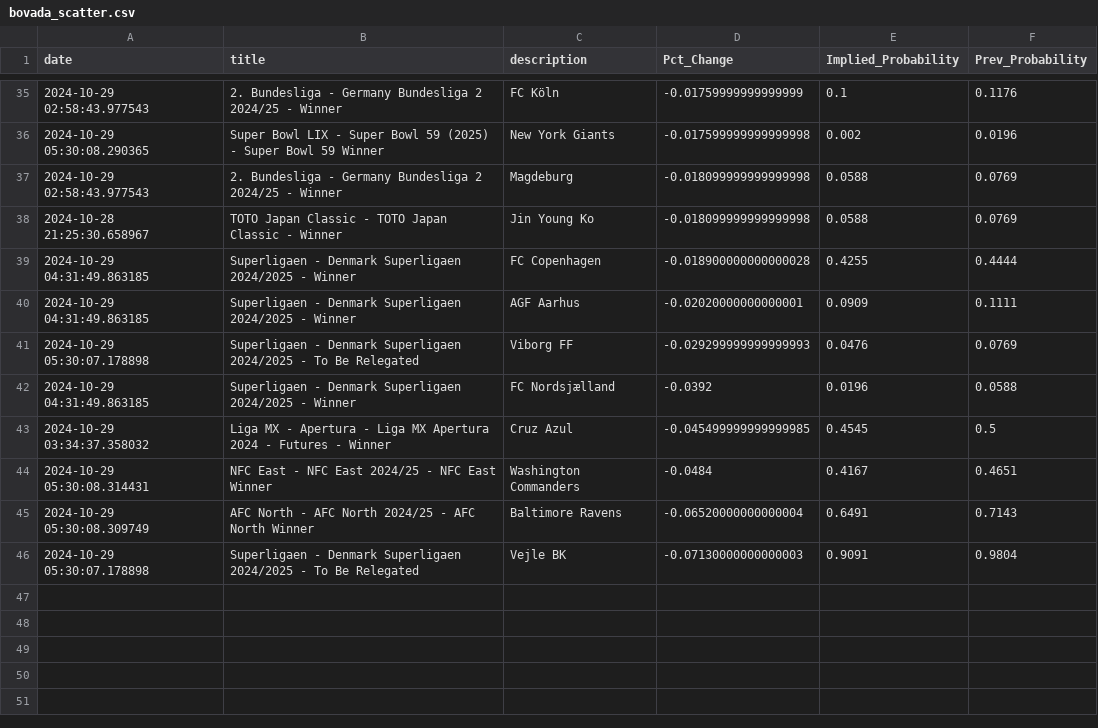
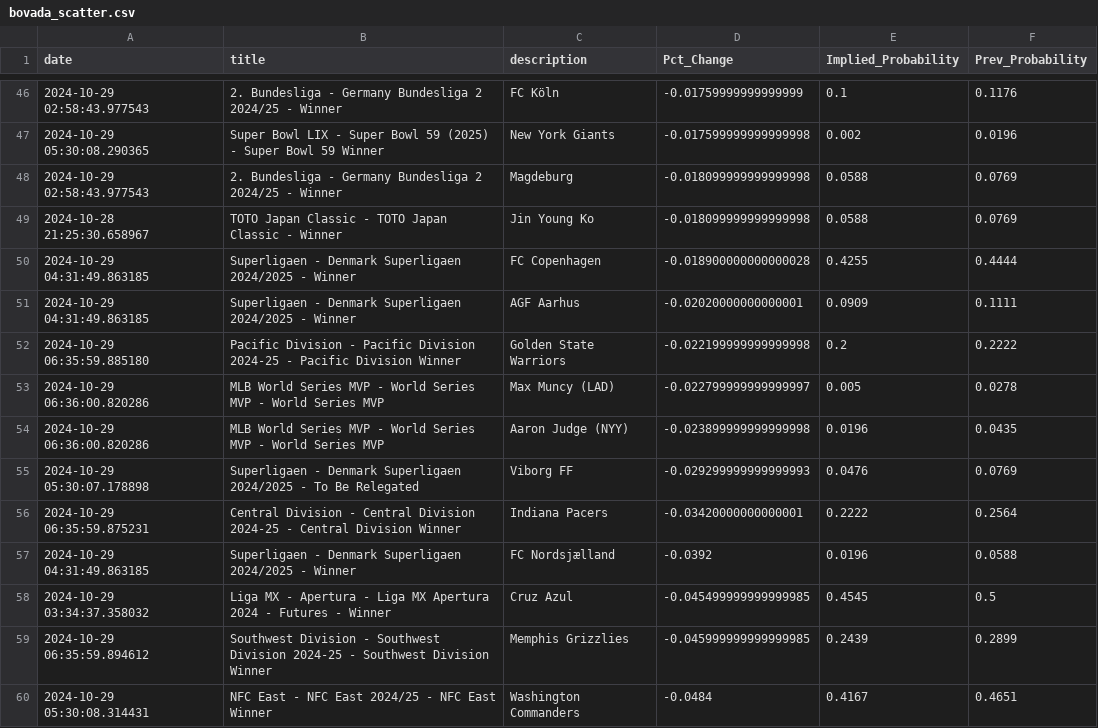
Before and after one commit to aaroncolesmith/data_load, a CSV file: data/bovada_scatter.csv, drawn as a sheet; only a part is shown, gaps mark what is left out; the shorter side is filled out with more unchanged rows; the diff covers the shown part only.

Commit message:
Update data

```diff
--- a/data/bovada_scatter.csv
+++ b/data/bovada_scatter.csv
@@ -40,5 +51,10 @@ date,title,description,Pct_Change,Implied_Probability,Prev_Probability
 2024-10-29 04:31:49.863185,Superligaen - Denmark Superligaen 2024/2025 - Winner,AGF Aarhus,-0.02020000000000001,0.0909,0.1111
+2024-10-29 06:35:59.885180,Pacific Division - Pacific Division 2024-25 - Pacific Division Winner,Golden State Warriors,-0.022199999999999998,0.2,0.2222
+2024-10-29 06:36:00.820286,MLB World Series MVP - World Series MVP  - World Series MVP,Max Muncy (LAD),-0.022799999999999997,0.005,0.0278
+2024-10-29 06:36:00.820286,MLB World Series MVP - World Series MVP  - World Series MVP,Aaron Judge (NYY),-0.023899999999999998,0.0196,0.0435
 2024-10-29 05:30:07.178898,Superligaen - Denmark Superligaen 2024/2025 - To Be Relegated,Viborg FF,-0.029299999999999993,0.0476,0.0769
+2024-10-29 06:35:59.875231,Central Division - Central Division 2024-25 - Central Division Winner,Indiana Pacers,-0.03420000000000001,0.2222,0.2564
 2024-10-29 04:31:49.863185,Superligaen - Denmark Superligaen 2024/2025 - Winner,FC Nordsjælland,-0.0392,0.0196,0.0588
 2024-10-29 03:34:37.358032,Liga MX - Apertura - Liga MX Apertura 2024 - Futures - Winner,Cruz Azul,-0.045499999999999985,0.4545,0.5
+2024-10-29 06:35:59.894612,Southwest Division - Southwest Division 2024-25 - Southwest Division Winner,Memphis Grizzlies,-0.045999999999999985,0.2439,0.2899
 2024-10-29 05:30:08.314431,NFC East - NFC East 2024/25 - NFC East Winner,Washington Commanders,-0.0484,0.4167,0.4651
```
Also changed, not shown: 18 added rows and 2 moved rows elsewhere in this file, 1 other file.
